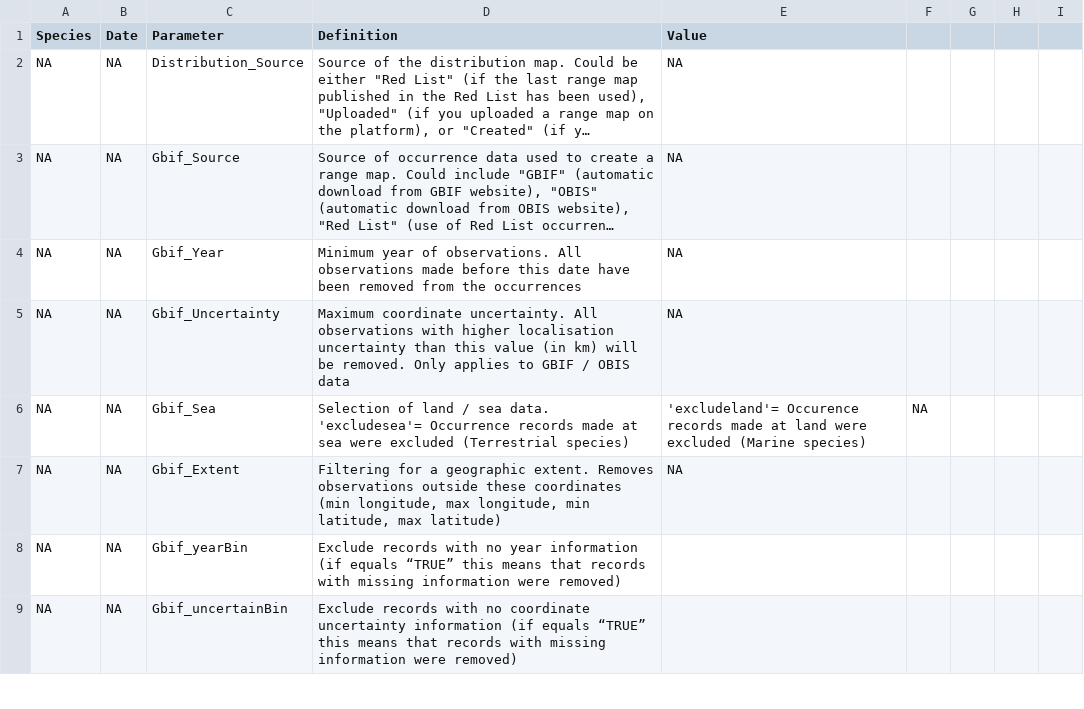
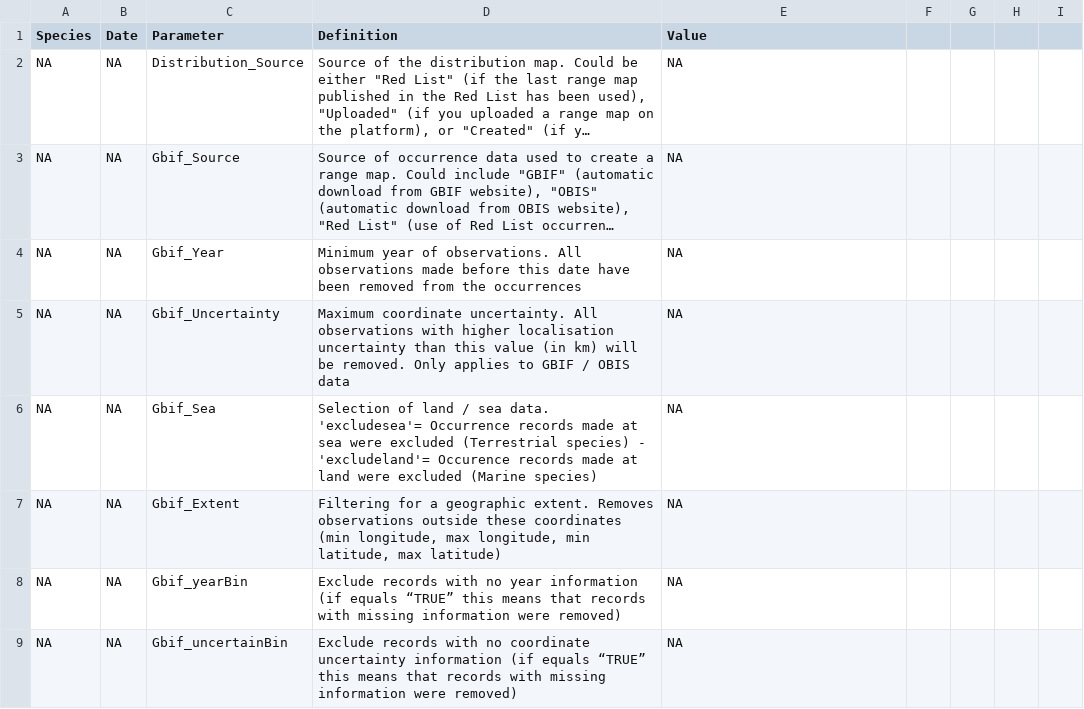
Before and after one commit to LifeWatch-Italy/sredlist-server, a CSV file: Species/Output log empty.csv, drawn as a sheet; only a part is shown; long unchanged cells end in …; the diff covers the shown part only.

Commit message:
Major edits workshop: Output should match SIS fields

```diff
--- a/Species/Output log empty.csv
+++ b/Species/Output log empty.csv
@@ -6 +6 @@ NA,NA,Gbif_Uncertainty,Maximum coordinate uncertainty. All observations with hig
-NA,NA,Gbif_Sea,Selection of land / sea data. 'excludesea'= Occurrence records made at sea were excluded (Terrestrial species), 'excludeland'= Occurence records made at land were excluded (Marine species),NA,,,
+NA,NA,Gbif_Sea,Selection of land / sea data. 'excludesea'= Occurrence records made at sea were excluded (Terrestrial species) - 'excludeland'= Occurence records made at land were excluded (Marine species),NA
@@ -8,2 +8,2 @@ NA,NA,Gbif_Extent,"Filtering for a geographic extent. Removes observations outsi
-NA,NA,Gbif_yearBin,Exclude records with no year information (if equals “TRUE” this means that records with missing information were removed),,,,,
-NA,NA,Gbif_uncertainBin,Exclude records with no coordinate uncertainty information (if equals “TRUE” this means that records with missing information were removed),,,,,
+NA,NA,Gbif_yearBin,Exclude records with no year information (if equals “TRUE” this means that records with missing information were removed),NA
+NA,NA,Gbif_uncertainBin,Exclude records with no coordinate uncertainty information (if equals “TRUE” this means that records with missing information were removed),NA
```
Also changed, not shown: 11 edited cells elsewhere in this file, Species/SIS_references_empty.csv, 5 other files.
